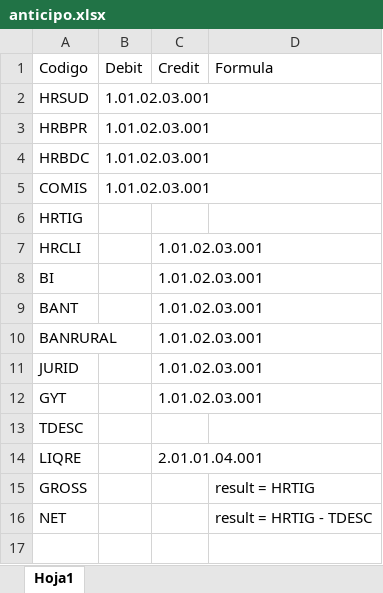
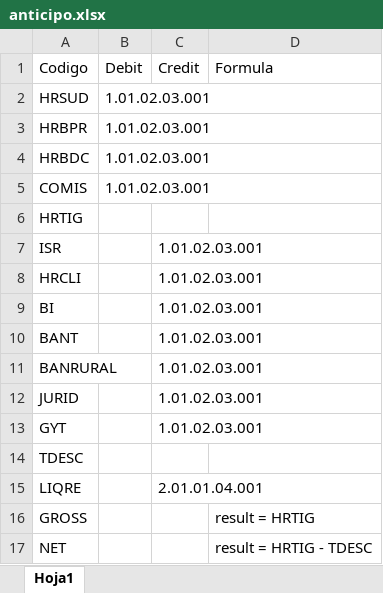
Before and after one commit to lexerpars/odoo-tool, an Excel workbook: data/anticipo.xlsx, sheet Hoja1, drawn as a sheet; values as stored, in another font and other column widths than the file's, no borders; the diff names each change by its address in the sheet, - before the commit and + after, or states it on an @@ line.

```diff
--- a/data/anticipo.xlsx (sheet Hoja1)
+++ b/data/anticipo.xlsx (sheet Hoja1)
+row 7: ISR |  | 1.01.02.03.001
```
Also changed, not shown: 1 other file.
